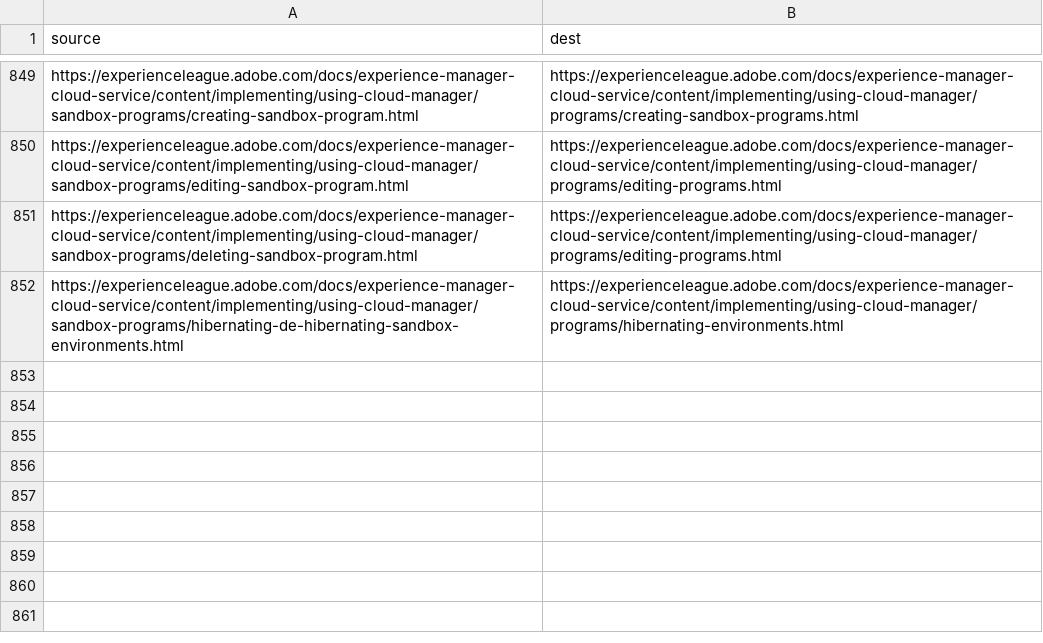
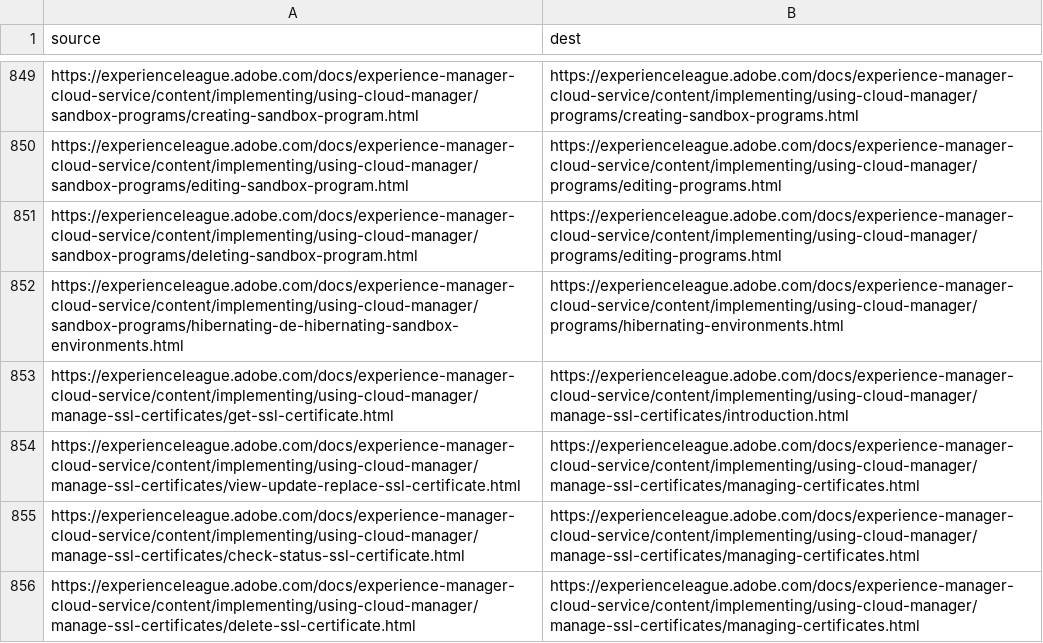
Before and after one commit to AdobeDocs/experience-manager-cloud-service.ko-KR, a CSV file: redirects.csv, drawn as a sheet; only a part is shown, gaps mark what is left out; the diff names each change by its address in the sheet, - before the commit and + after, or states it on an @@ line.

Commit message:
Synced non localizable files from repo .

```diff
--- a/redirects.csv
+++ b/redirects.csv
+row 853: https://experienceleague.adobe.com/docs/experience-manager-cloud-service/content/implementing/using-cloud-manager/manage-ssl-certificates/get-ssl-certificate.html | https://experienceleague.adobe.com/docs/experience-manager-cloud-service/content/implementing/using-cloud-manager/manage-ssl-certificates/introduction.html
+row 854: https://experienceleague.adobe.com/docs/experience-manager-cloud-service/content/implementing/using-cloud-manager/manage-ssl-certificates/view-update-replace-ssl-certificate.html | https://experienceleague.adobe.com/docs/experience-manager-cloud-service/content/implementing/using-cloud-manager/manage-ssl-certificates/managing-certificates.html
+row 855: https://experienceleague.adobe.com/docs/experience-manager-cloud-service/content/implementing/using-cloud-manager/manage-ssl-certificates/check-status-ssl-certificate.html | https://experienceleague.adobe.com/docs/experience-manager-cloud-service/content/implementing/using-cloud-manager/manage-ssl-certificates/managing-certificates.html
+row 856: https://experienceleague.adobe.com/docs/experience-manager-cloud-service/content/implementing/using-cloud-manager/manage-ssl-certificates/delete-ssl-certificate.html | https://experienceleague.adobe.com/docs/experience-manager-cloud-service/content/implementing/using-cloud-manager/manage-ssl-certificates/managing-certificates.html
```
